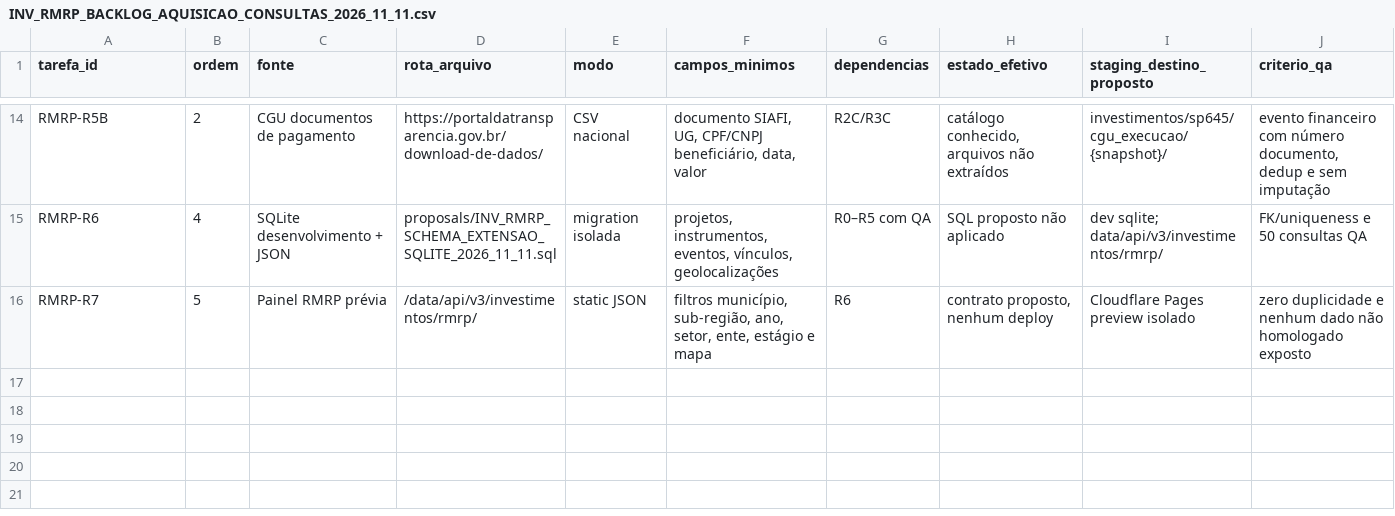
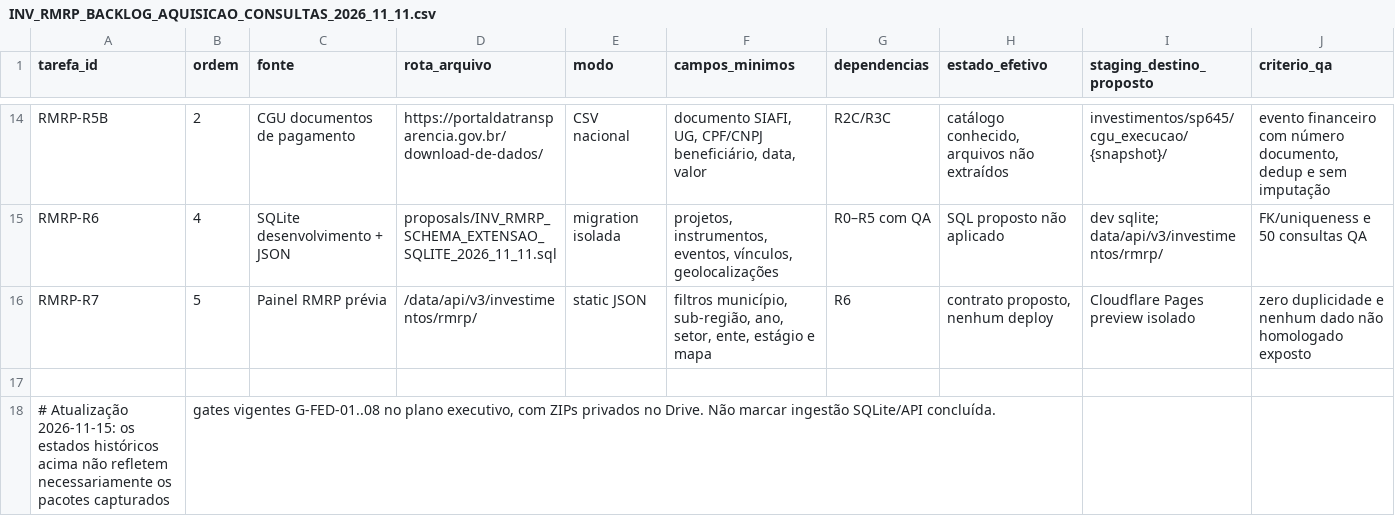
Before and after one commit to hilaliskandar/mapa_do_tesouro, a CSV file: governance/INV_RMRP_BACKLOG_AQUISICAO_CONSULTAS_2026_11_11.csv, drawn as a sheet; only a part is shown, gaps mark what is left out; the diff names each change by its address in the sheet, - before the commit and + after, or states it on an @@ line.

Commit message:
docs(rmrp): atualizar gates pos-aquisicao federal 15-11 e precaucoes de conciliacao

```diff
--- a/governance/INV_RMRP_BACKLOG_AQUISICAO_CONSULTAS_2026_11_11.csv
+++ b/governance/INV_RMRP_BACKLOG_AQUISICAO_CONSULTAS_2026_11_11.csv
+row 17: (empty)
+row 18: # Atualização 2026-11-15: os estados históricos acima não refletem necessariamente os pacotes capturados | gates vigentes G-FED-01..08 no plano executivo, com ZIPs privados no Drive. Não marcar ingestão SQLite/API concluída.
```
